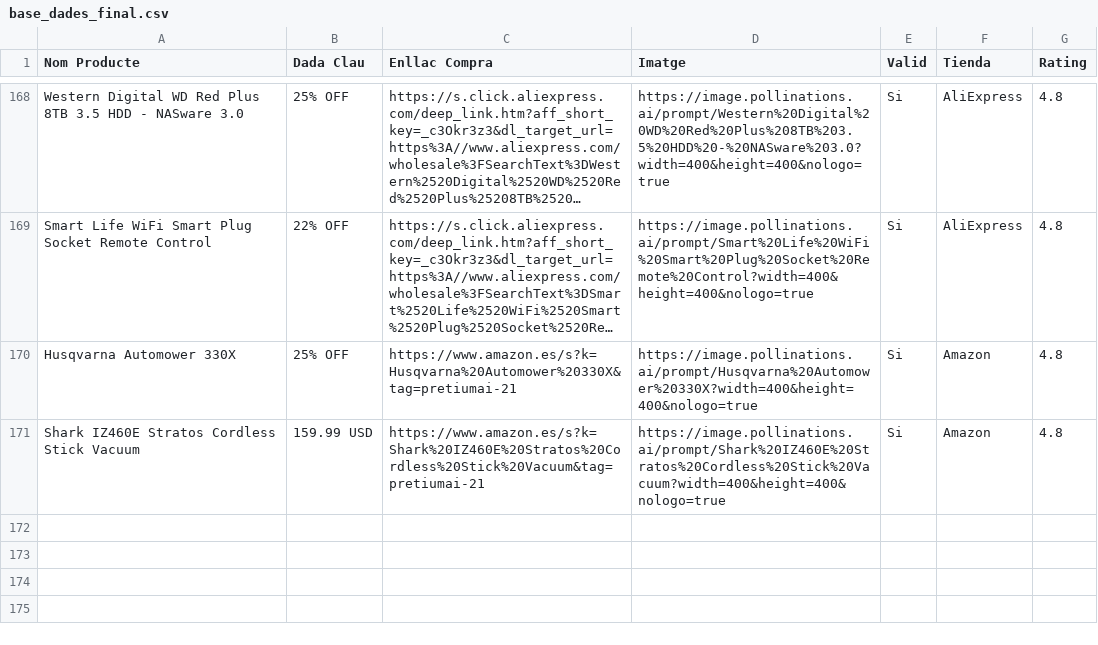
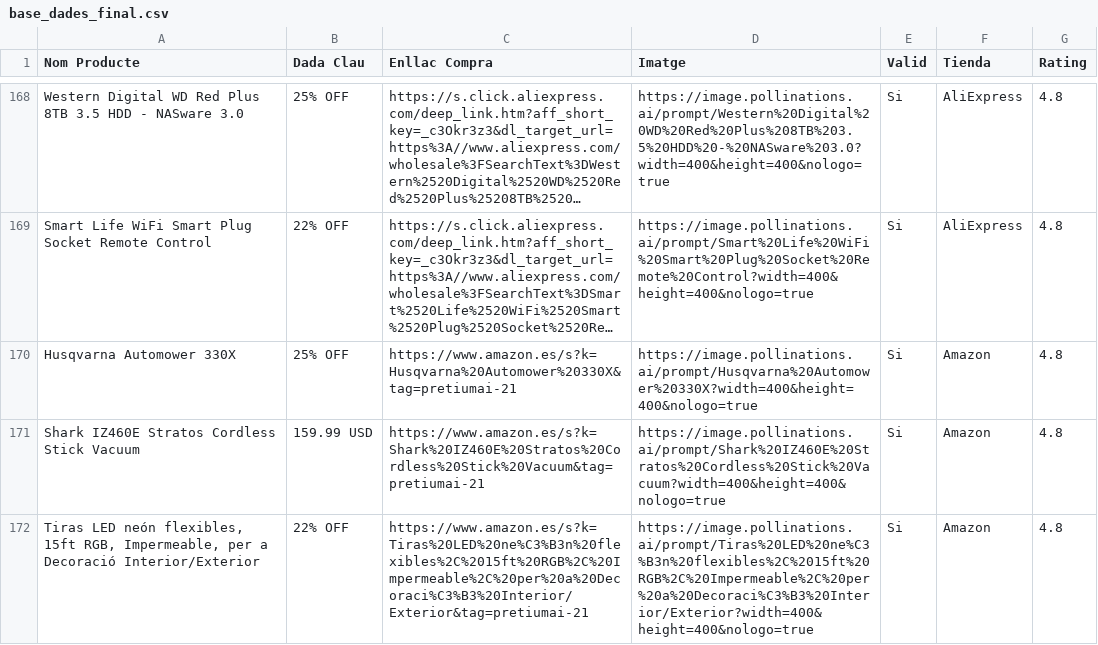
Before and after one commit to PretiumAI/pretiumai-shop, a CSV file: base_dades_final.csv, drawn as a sheet; only a part is shown, gaps mark what is left out; long unchanged cells end in …; the diff names each change by its address in the sheet, - before the commit and + after, or states it on an @@ line.

```diff
--- a/base_dades_final.csv
+++ b/base_dades_final.csv
+row 172: Tiras LED neón flexibles, 15ft RGB, Impermeable, per a Decoració Interior/Exterior | 22% OFF | https://www.amazon.es/s?k=Tiras%20LED%20ne%C3%B3n%20flexibles%2C%2015ft%20RGB%2C%20Impermeable%2C%20per%20a%20Decoraci%C3%B3%20Interior/Exterior&tag=pretiumai-21 | https://image.pollinations.ai/prompt/Tiras%20LED%20ne%C3%B3n%20flexibles%2C%2015ft%20RGB%2C%20Impermeable%2C%20per%20a%20Decoraci%C3%B3%20Interior/Exterior?width=400&height=400&nologo=true | Si | Amazon | 4.8
```
Also changed, not shown: 1 other file.
